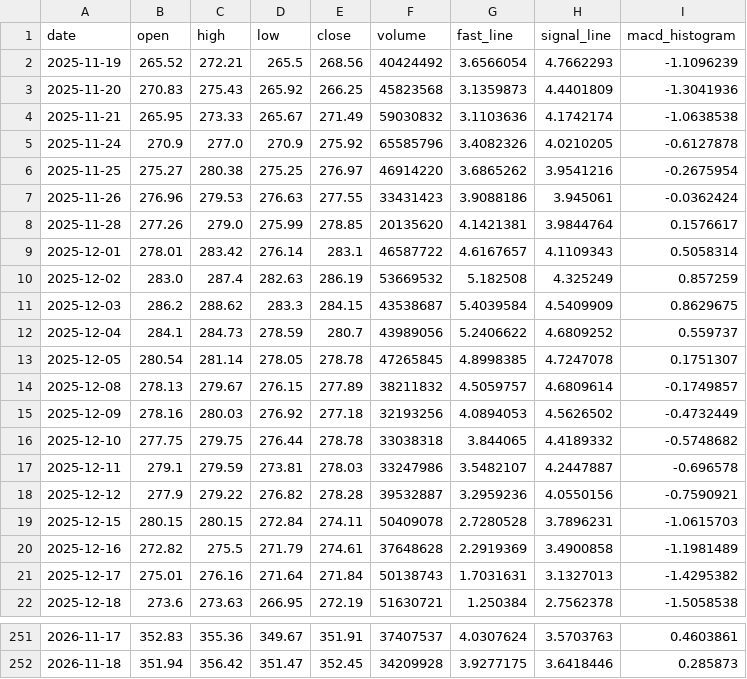
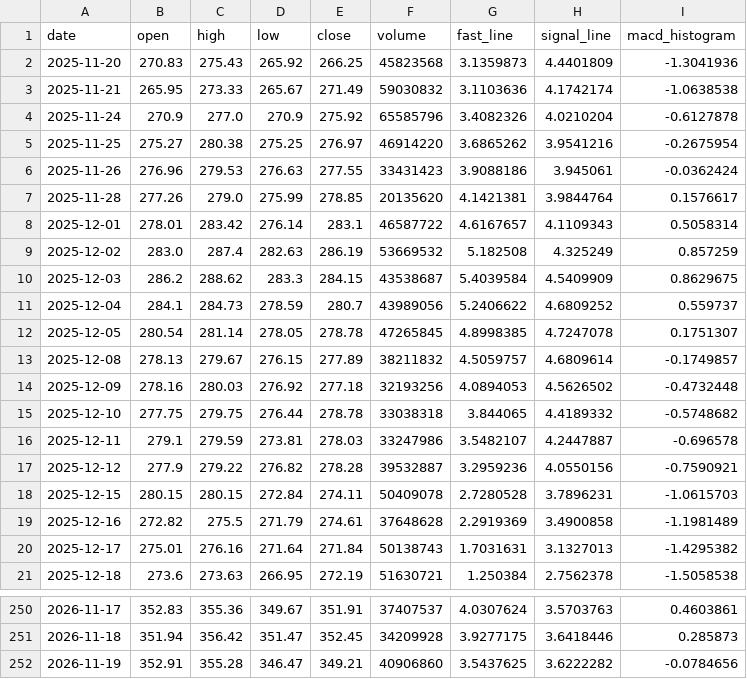
Before and after one commit to tylerstone835/Fortune_5, a CSV file: Assets/Data/Daily/AAPL.csv, drawn as a sheet; only a part is shown, gaps mark what is left out.

```diff
--- a/Assets/Data/Daily/AAPL.csv
+++ b/Assets/Data/Daily/AAPL.csv
@@ -1,6 +1,5 @@
 date,open,high,low,close,volume,fast_line,signal_line,macd_histogram
-2025-11-19,265.52,272.21,265.5,268.56,40424492,3.6566054,4.7662293,-1.1096239
 2025-11-20,270.83,275.43,265.92,266.25,45823568,3.1359873,4.4401809,-1.3041936
 2025-11-21,265.95,273.33,265.67,271.49,59030832,3.1103636,4.1742174,-1.0638538
-2025-11-24,270.9,277.0,270.9,275.92,65585796,3.4082326,4.0210205,-0.6127878
+2025-11-24,270.9,277.0,270.9,275.92,65585796,3.4082326,4.0210204,-0.6127878
 2025-11-25,275.27,280.38,275.25,276.97,46914220,3.6865262,3.9541216,-0.2675954
@@ -14,3 +13,3 @@ date,open,high,low,close,volume,fast_line,signal_line,macd_histogram
 2025-12-08,278.13,279.67,276.15,277.89,38211832,4.5059757,4.6809614,-0.1749857
-2025-12-09,278.16,280.03,276.92,277.18,32193256,4.0894053,4.5626502,-0.4732449
+2025-12-09,278.16,280.03,276.92,277.18,32193256,4.0894053,4.5626502,-0.4732448
 2025-12-10,277.75,279.75,276.44,278.78,33038318,3.844065,4.4189332,-0.5748682
@@ -252 +251,2 @@ date,open,high,low,close,volume,fast_line,signal_line,macd_histogram
 2026-11-18,351.94,356.42,351.47,352.45,34209928,3.9277175,3.6418446,0.285873
+2026-11-19,352.91,355.28,346.47,349.21,40906860,3.5437625,3.6222282,-0.0784656
```
Also changed, not shown: Assets/Data/Daily/AMZN.csv, Assets/Data/Daily/GOOGL.csv, 7 other files.
